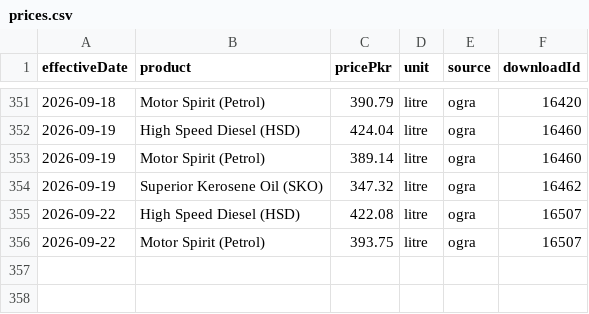
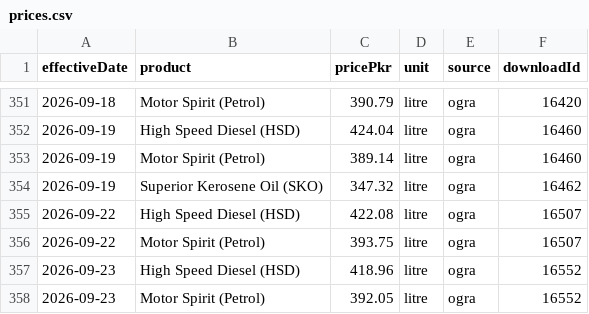
Before and after one commit to quantanow/pakistan-fuel-prices, a CSV file: data/prices.csv, drawn as a sheet; only a part is shown, gaps mark what is left out.

Commit message:
Update dataset — OGRA notification effective 2026-09-23

```diff
--- a/data/prices.csv
+++ b/data/prices.csv
@@ -356 +356,3 @@ effectiveDate,product,pricePkr,unit,source,downloadId
 2026-09-22,Motor Spirit (Petrol),393.75,litre,ogra,16507
+2026-09-23,High Speed Diesel (HSD),418.96,litre,ogra,16552
+2026-09-23,Motor Spirit (Petrol),392.05,litre,ogra,16552
```
Also changed, not shown: 8 other files.
